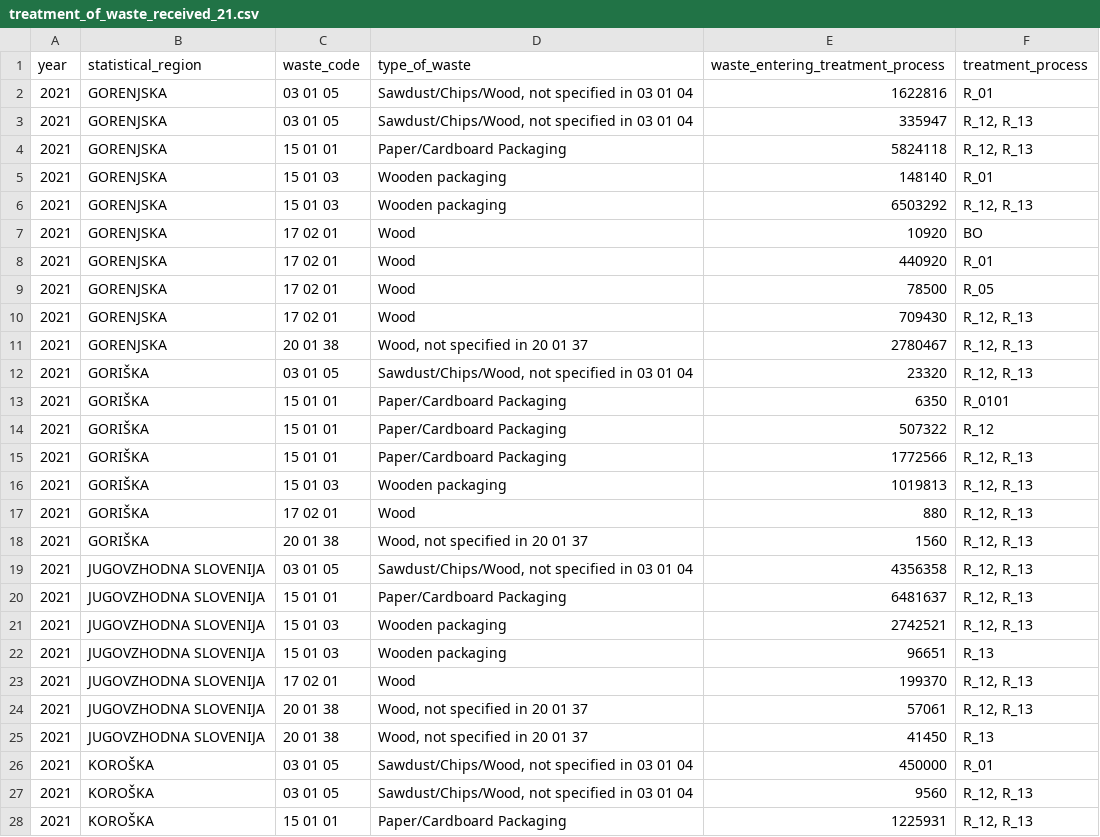
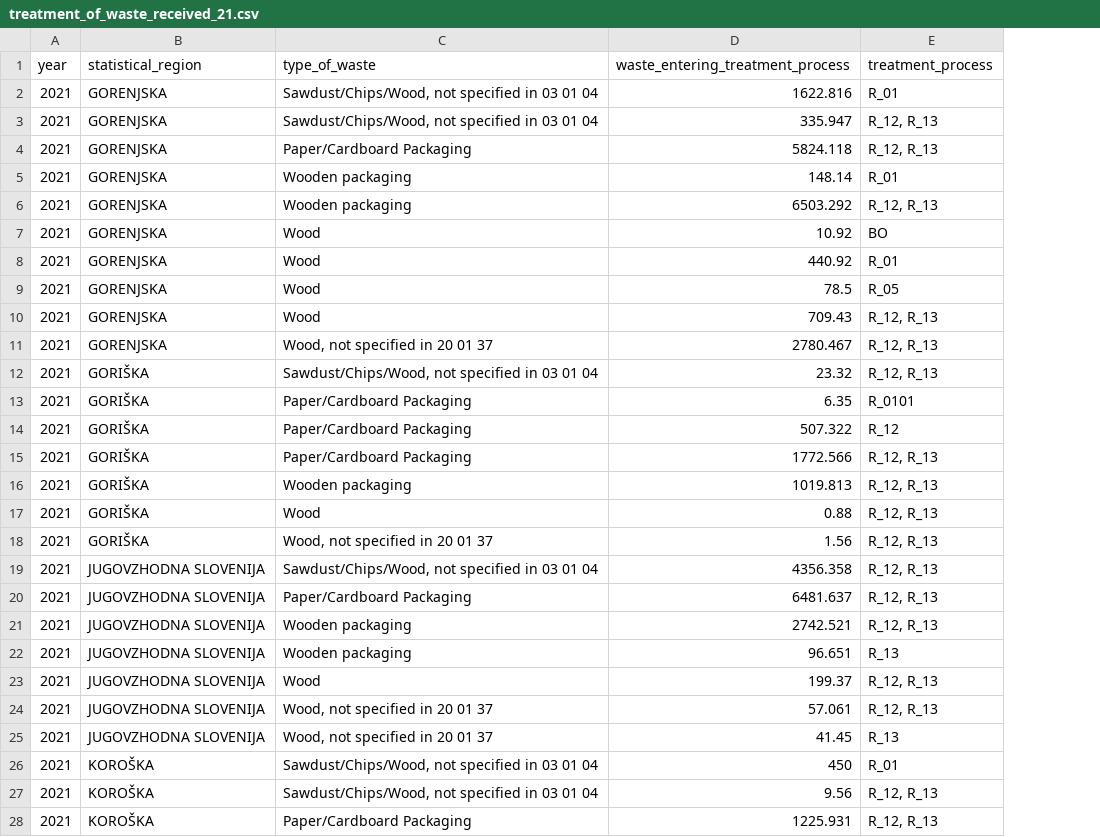
Before and after one commit to coachzer/green-up-project, a CSV file: 2021 data/2021 filtered/treatment/treatment_of_waste_received_21.csv, drawn as a sheet; only a part is shown; removed rows and columns are numbered as before the commit, all else as after; the diff covers the shown part only; the diff names each change by its address in the sheet, - before the commit and + after, or states it on an @@ line.

```diff
--- a/2021 data/2021 filtered/treatment/treatment_of_waste_received_21.csv
+++ b/2021 data/2021 filtered/treatment/treatment_of_waste_received_21.csv
-column C (waste_code), rows 2-28: 03 01 05 | 03 01 05 | 15 01 01 | 15 01 03 | 15 01 03 | 17 02 01 | 17 02 01 | 17 02 01 | 17 02 01 | 20 01 38 | 03 01 05 | 15 01 01 | 15 01 01 | 15 01 01 | 15 01 03 | 17 02 01 | 20 01 38 | 03 01 05 | 15 01 01 | 15 01 03 | 15 01 03 | 17 02 01 | 20 01 38 | 20 01 38 | 03 01 05 | 03 01 05 | 15 01 01
-D2 (waste_entering_treatment_process): 1622816
+D2 (waste_entering_treatment_process): 1622.816
-D3 (waste_entering_treatment_process): 335947
+D3 (waste_entering_treatment_process): 335.947
-D4 (waste_entering_treatment_process): 5824118
+D4 (waste_entering_treatment_process): 5824.118
-D5 (waste_entering_treatment_process): 148140
+D5 (waste_entering_treatment_process): 148.14
-D6 (waste_entering_treatment_process): 6503292
+D6 (waste_entering_treatment_process): 6503.292
-D7 (waste_entering_treatment_process): 10920
+D7 (waste_entering_treatment_process): 10.92
-D8 (waste_entering_treatment_process): 440920
+D8 (waste_entering_treatment_process): 440.92
-D9 (waste_entering_treatment_process): 78500
+D9 (waste_entering_treatment_process): 78.5
-D10 (waste_entering_treatment_process): 709430
+D10 (waste_entering_treatment_process): 709.43
-D11 (waste_entering_treatment_process): 2780467
+D11 (waste_entering_treatment_process): 2780.467
-D12 (waste_entering_treatment_process): 23320
+D12 (waste_entering_treatment_process): 23.32
-D13 (waste_entering_treatment_process): 6350
+D13 (waste_entering_treatment_process): 6.35
-D14 (waste_entering_treatment_process): 507322
+D14 (waste_entering_treatment_process): 507.322
-D15 (waste_entering_treatment_process): 1772566
+D15 (waste_entering_treatment_process): 1772.566
-D16 (waste_entering_treatment_process): 1019813
+D16 (waste_entering_treatment_process): 1019.813
-D17 (waste_entering_treatment_process): 880
+D17 (waste_entering_treatment_process): 0.88
-D18 (waste_entering_treatment_process): 1560
+D18 (waste_entering_treatment_process): 1.56
-D19 (waste_entering_treatment_process): 4356358
+D19 (waste_entering_treatment_process): 4356.358
-D20 (waste_entering_treatment_process): 6481637
+D20 (waste_entering_treatment_process): 6481.637
-D21 (waste_entering_treatment_process): 2742521
+D21 (waste_entering_treatment_process): 2742.521
-D22 (waste_entering_treatment_process): 96651
+D22 (waste_entering_treatment_process): 96.651
-D23 (waste_entering_treatment_process): 199370
+D23 (waste_entering_treatment_process): 199.37
-D24 (waste_entering_treatment_process): 57061
+D24 (waste_entering_treatment_process): 57.061
-D25 (waste_entering_treatment_process): 41450
+D25 (waste_entering_treatment_process): 41.45
-D26 (waste_entering_treatment_process): 450000
+D26 (waste_entering_treatment_process): 450
-D27 (waste_entering_treatment_process): 9560
+D27 (waste_entering_treatment_process): 9.56
-D28 (waste_entering_treatment_process): 1225931
+D28 (waste_entering_treatment_process): 1225.931
```
Also changed, not shown: 77 edited cells elsewhere in this file, 2020 data/2020 filtered/collection/management_of_collected_waste_20.csv, 2020 data/2020 filtered/collection/waste_storage_20.csv, 13 other files.
